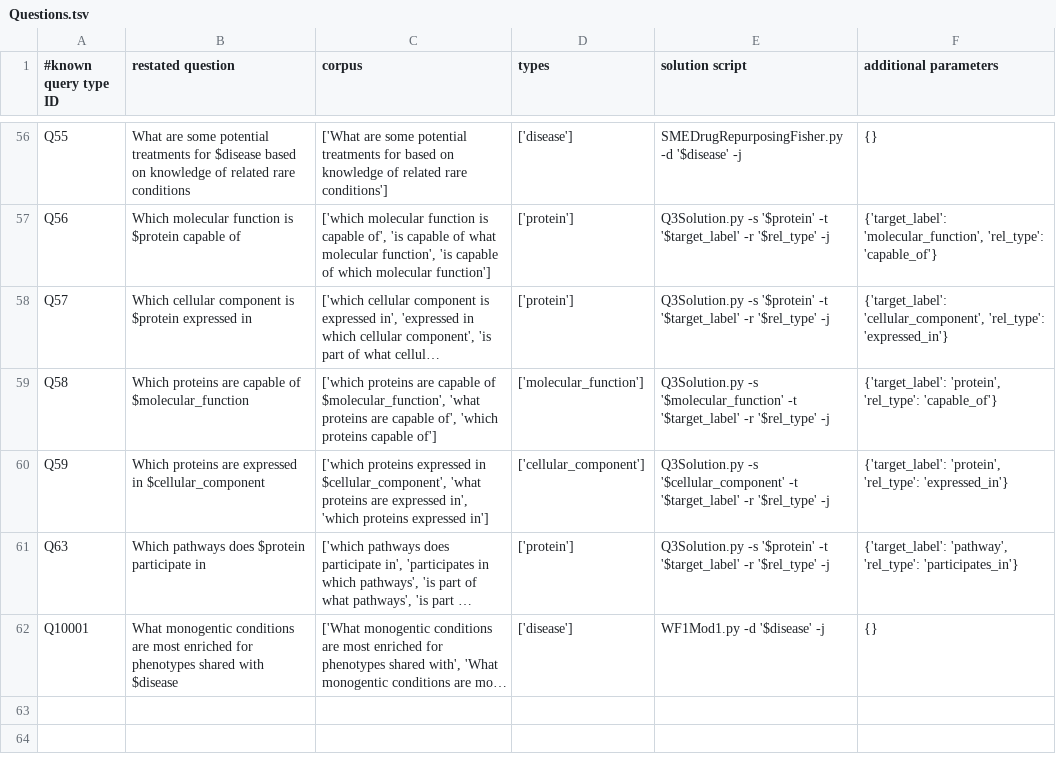
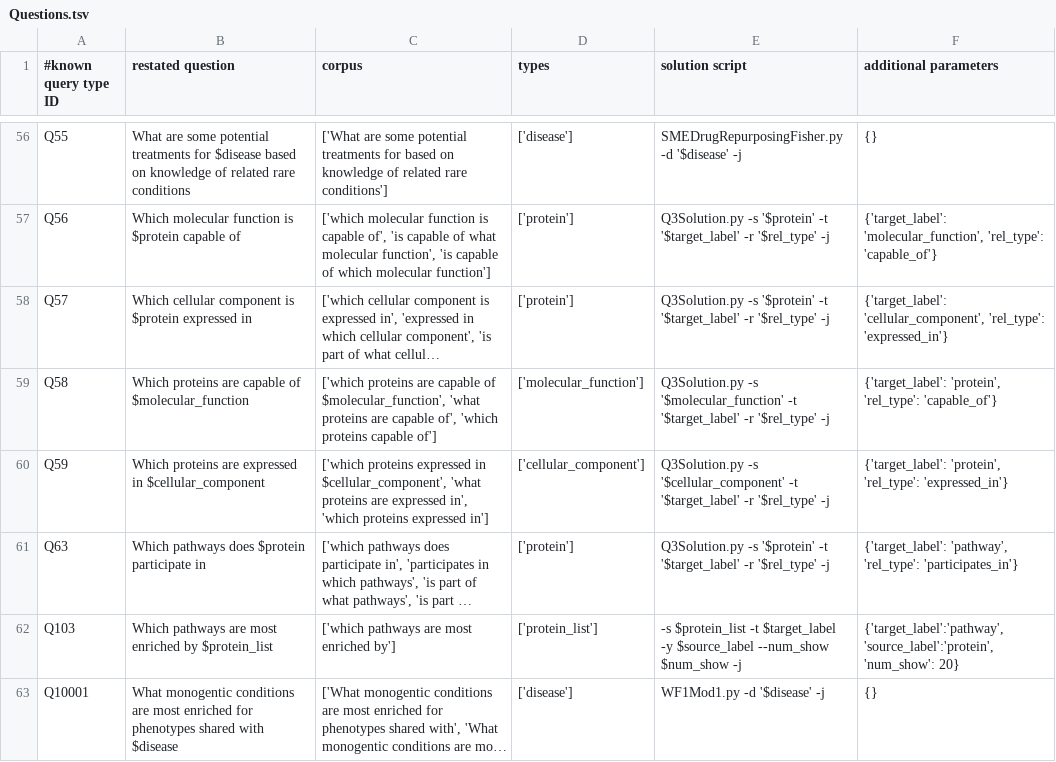
Before and after one commit to RTXteam/RTX, a TSV file: code/reasoningtool/QuestionAnswering/Questions.tsv, drawn as a sheet; only a part is shown, gaps mark what is left out; long unchanged cells end in …; the diff names each change by its address in the sheet, - before the commit and + after, or states it on an @@ line.

Commit message:
Added Fisher Question to Question.tsv, #286

```diff
--- a/code/reasoningtool/QuestionAnswering/Questions.tsv
+++ b/code/reasoningtool/QuestionAnswering/Questions.tsv
+row 62: Q103 | Which pathways are most enriched by $protein_list | ['which pathways are most enriched by'] | ['protein_list'] | -s $protein_list -t $target_label -y $source_label --num_show $num_show -j | {'target_label':'pathway', 'source_label':'protein', 'num_show': 20}
```
